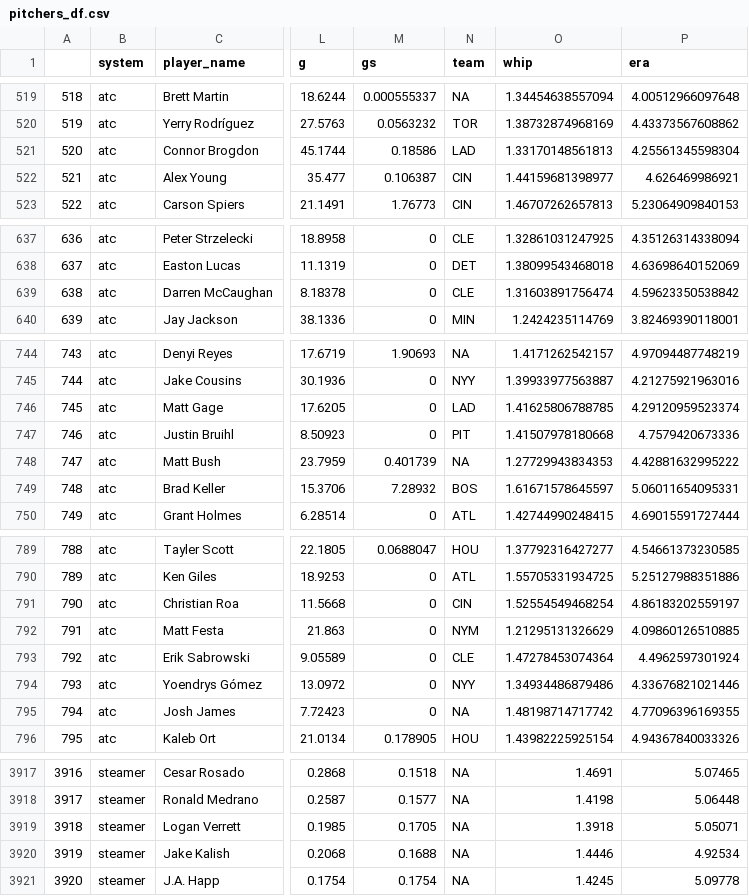
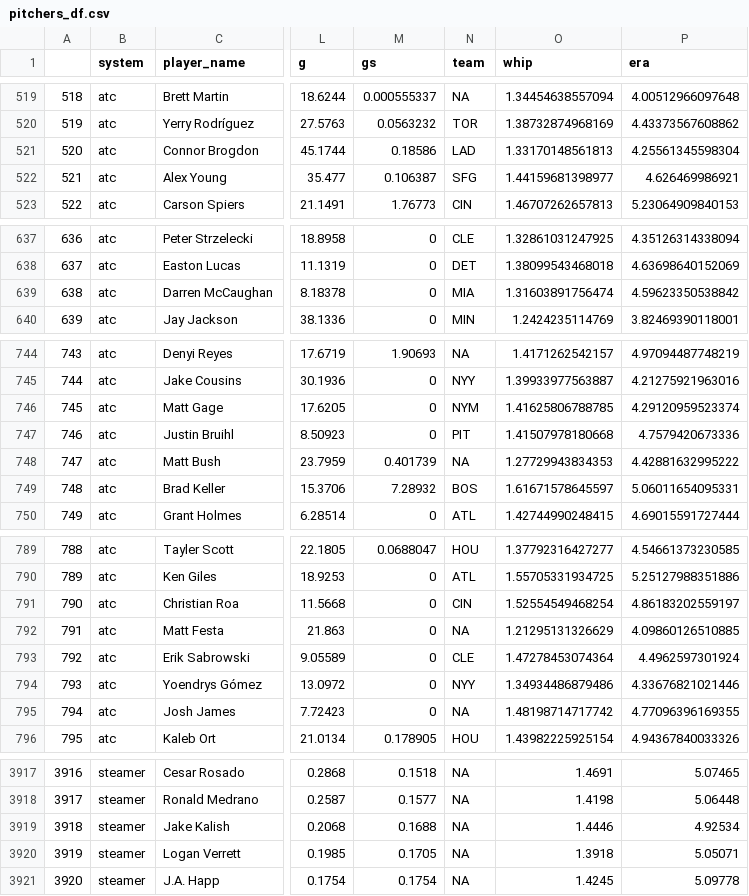
Before and after one commit to bdidds2/Betting, a CSV file: ottoneu/pitchers_df.csv, drawn as a sheet; only a part is shown, gaps mark what is left out; addresses are those after the commit; the diff covers the shown part only; the diff names each change by its address in the sheet, - before the commit and + after, or states it on an @@ line.

```diff
--- a/ottoneu/pitchers_df.csv
+++ b/ottoneu/pitchers_df.csv
-N522 (team): CIN
+N522 (team): SFG
-N639 (team): CLE
+N639 (team): MIA
-N746 (team): LAD
+N746 (team): NYM
-N792 (team): NYM
+N792 (team): NA
@@ column A renumbered between rows 3919 and 5324 @@
@@ row 3919 moved to row 3920: 3919 @@
```
Also changed, not shown: 4 moved rows and 19 edited cells elsewhere in this file, ottoneu/all_hitters.csv, ottoneu/bum_bum_pitchers.csv, 4 other files.
